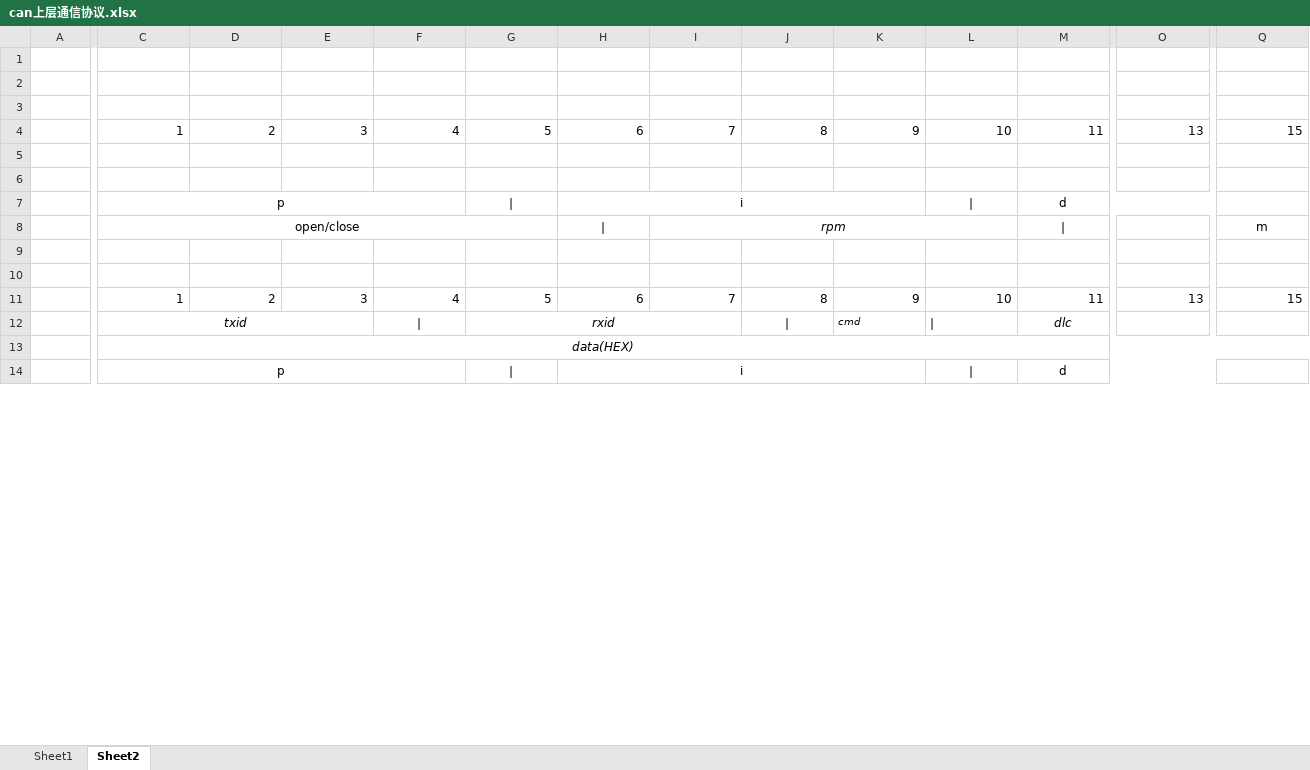
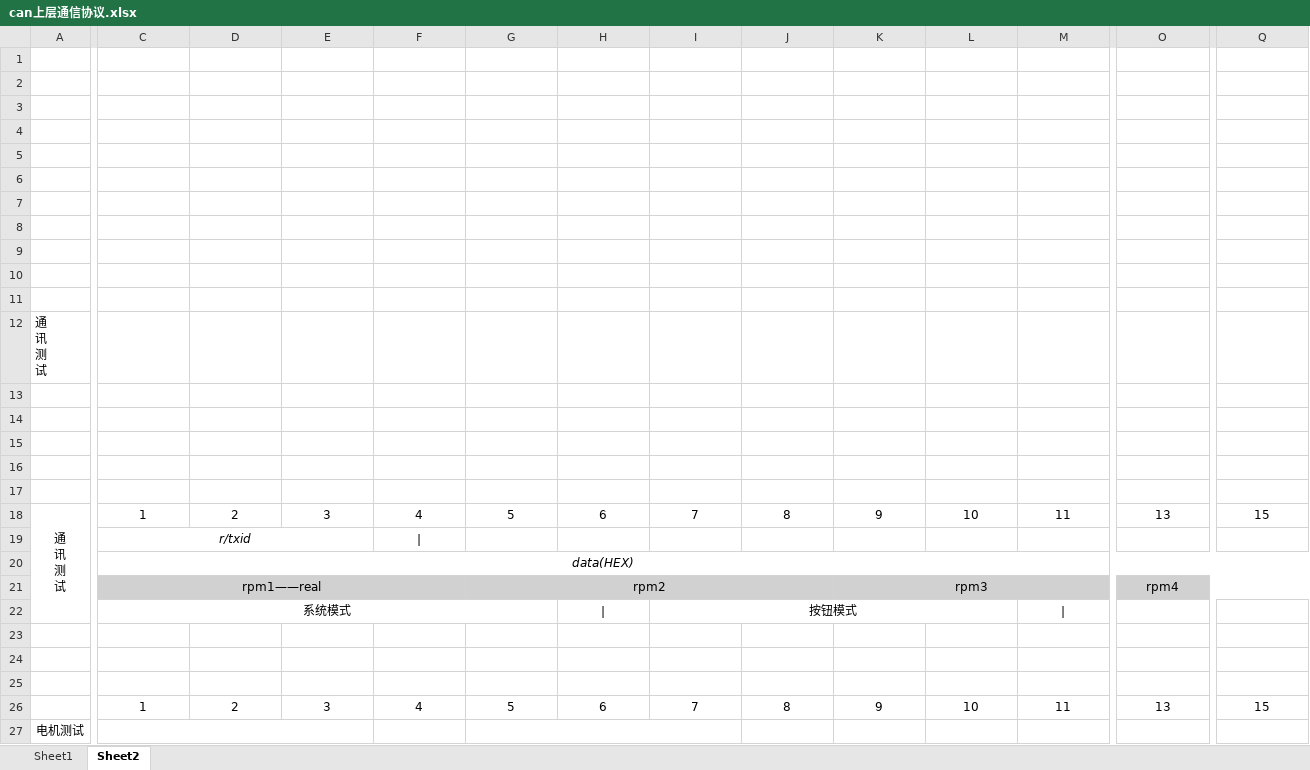
Before and after one commit to sdnvm/FanAarrary_CTRL, an Excel workbook: can上层通信协议.xlsx, sheet Sheet2, drawn as a sheet; only a part is shown, gaps mark what is left out; values as stored, in another font and other column widths than the file's, no borders; removed rows and columns are numbered as before the commit, all else as after; rows hold the shown columns only; ↵ is a line break in a cell; the diff covers the shown part only; the diff names each change by its address in the sheet, - before the commit and + after, or states it on an @@ line.

```diff
--- a/can上层通信协议.xlsx (sheet Sheet2)
+++ b/can上层通信协议.xlsx (sheet Sheet2)
+row 4: (empty)
+row 5: (empty)
+row 6: (empty)
+row 7: (empty)
+row 8: (empty)
+row 9: (empty)
+row 10: (empty)
+row 11: (empty)
+row 12: 通 ↵ 讯 ↵ 测 ↵ 试
+row 13: (empty)
+row 14: (empty)
+row 15: (empty)
+row 16: (empty)
+row 17: (empty)
-A18: (empty)
+A18: 通 ↵ 讯 ↵ 测 ↵ 试
+A18:A22 merged
-C18:Q18 alignment: right
+C18:Q18 alignment: center
-row 5: (empty)
-row 6: (empty)
-row 7:  | p |  |  |  | | | i |  |  |  | | | d
+row 19:  | r/txid
@@ row 13 moved to row 20: 2 @@
+row 21:  | rpm1——real |  |  |  | rpm2 |  |  |  | rpm3 |  |  | rpm4
+row 22:  | 系统模式 |  |  |  |  | | | 按钮模式
-row 23:  | open/close |  |  |  |  | | | rpm |  |  |  | | |  | m
+row 23: (empty)
-C8:G8 merged
-I8:L8 merged
-C26:Q26 alignment: right
+C26:Q26 alignment: center
-row 12:  | txid |  |  | | | rxid |  |  | | | cmd | | | dlc
-row 14:  | p |  |  |  | | | i |  |  |  | | | d
+row 27: 电机测试
```
Also changed, not shown: 5 added rows, 5 removed rows, 6 edited cells, cell formats and merged cells elsewhere in this sheet, sheet Sheet1, 13 other files.
